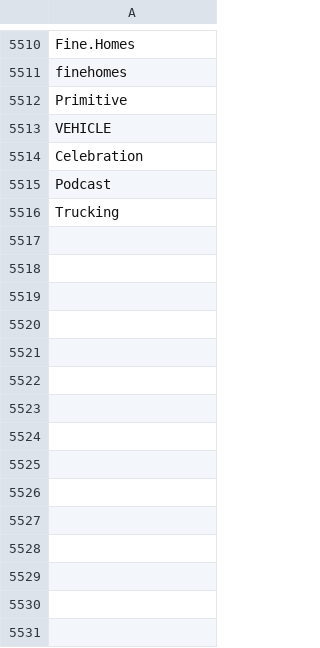
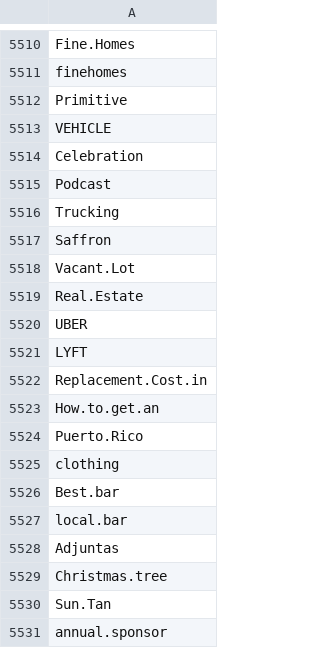
Before and after one commit to lukn00/luke-filter, a CSV file: _cons.csv, drawn as a sheet; only a part is shown, gaps mark what is left out.

```diff
--- a/_cons.csv
+++ b/_cons.csv
@@ -5516 +5516,16 @@ Podcast
 Trucking
+Saffron
+Vacant.Lot
+Real.Estate
+UBER
+LYFT
+Replacement.Cost.in
+How.to.get.an
+Puerto.Rico
+clothing
+Best.bar
+local.bar
+Adjuntas
+Christmas.tree
+Sun.Tan
+annual.sponsor
```
Also changed, not shown: 5 other files.
